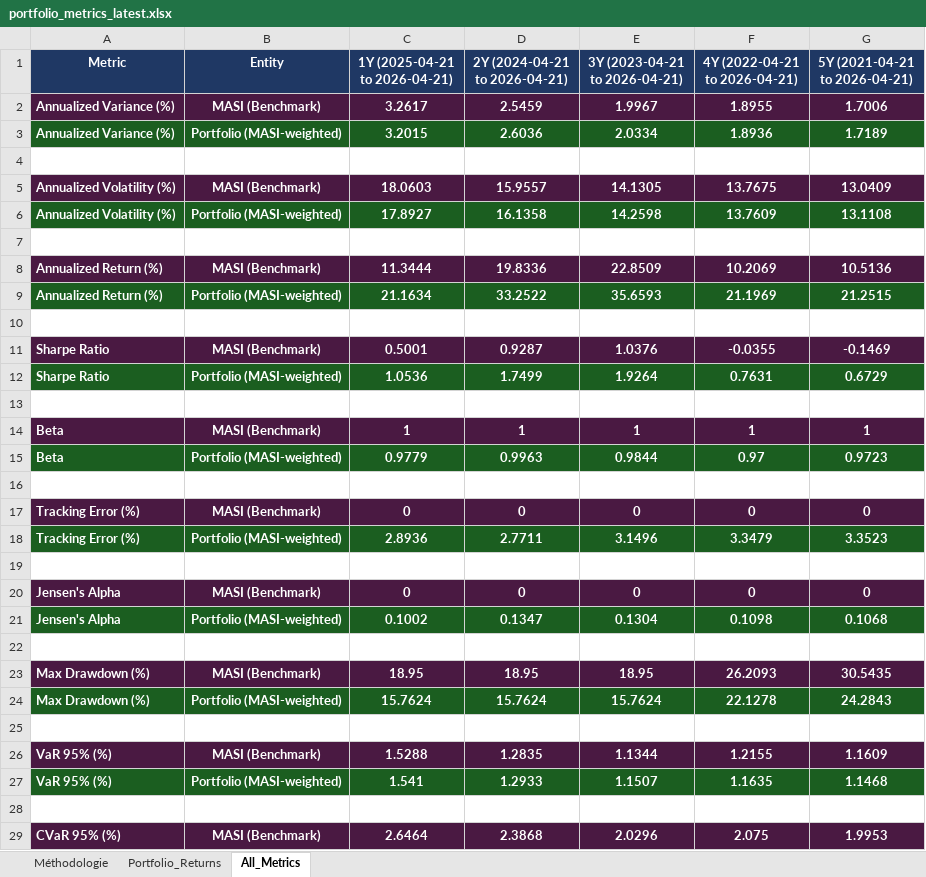
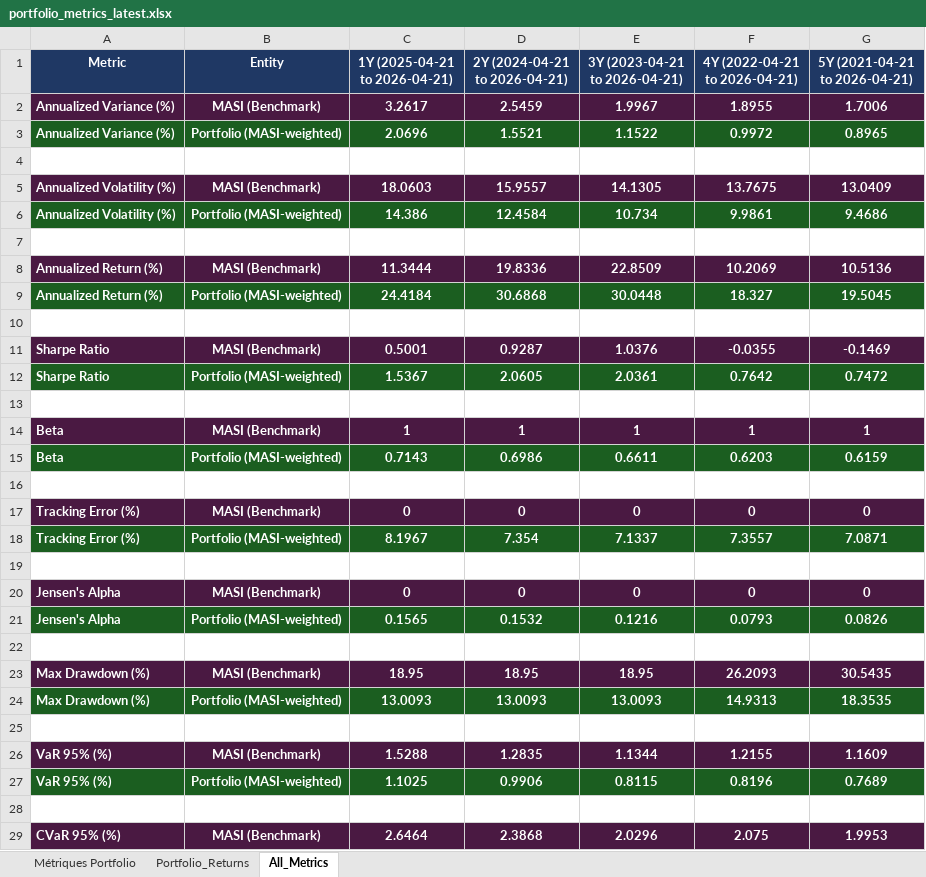
Before and after one commit to akrammarouane1937-source/Alphavest, an Excel workbook: data/portfolio_metrics_latest.xlsx, sheet All_Metrics, drawn as a sheet; only a part is shown; values as stored, in another font and other column widths than the file's, no borders; removed rows and columns are numbered as before the commit, all else as after; the diff covers the shown part only; the diff names each change by its address in the sheet, - before the commit and + after, or states it on an @@ line.

Commit message:
Switch to equal weights — all 80 stocks in portfolio

```diff
--- a/data/portfolio_metrics_latest.xlsx (sheet All_Metrics)
+++ b/data/portfolio_metrics_latest.xlsx (sheet All_Metrics)
-sheet tab: Méthodologie
+sheet tab: Métriques Portfolio
-row 3: Annualized Variance (%) | Portfolio (MASI-weighted) | 3.2015 | 2.6036 | 2.0334 | 1.8936 | 1.7189
+row 3: Annualized Variance (%) | Portfolio (MASI-weighted) | 2.0696 | 1.5521 | 1.1522 | 0.9972 | 0.8965
-row 6: Annualized Volatility (%) | Portfolio (MASI-weighted) | 17.8927 | 16.1358 | 14.2598 | 13.7609 | 13.1108
+row 6: Annualized Volatility (%) | Portfolio (MASI-weighted) | 14.386 | 12.4584 | 10.734 | 9.9861 | 9.4686
-row 9: Annualized Return (%) | Portfolio (MASI-weighted) | 21.1634 | 33.2522 | 35.6593 | 21.1969 | 21.2515
+row 9: Annualized Return (%) | Portfolio (MASI-weighted) | 24.4184 | 30.6868 | 30.0448 | 18.327 | 19.5045
-row 12: Sharpe Ratio | Portfolio (MASI-weighted) | 1.0536 | 1.7499 | 1.9264 | 0.7631 | 0.6729
+row 12: Sharpe Ratio | Portfolio (MASI-weighted) | 1.5367 | 2.0605 | 2.0361 | 0.7642 | 0.7472
-row 15: Beta | Portfolio (MASI-weighted) | 0.9779 | 0.9963 | 0.9844 | 0.97 | 0.9723
+row 15: Beta | Portfolio (MASI-weighted) | 0.7143 | 0.6986 | 0.6611 | 0.6203 | 0.6159
-row 18: Tracking Error (%) | Portfolio (MASI-weighted) | 2.8936 | 2.7711 | 3.1496 | 3.3479 | 3.3523
+row 18: Tracking Error (%) | Portfolio (MASI-weighted) | 8.1967 | 7.354 | 7.1337 | 7.3557 | 7.0871
-row 21: Jensen's Alpha | Portfolio (MASI-weighted) | 0.1002 | 0.1347 | 0.1304 | 0.1098 | 0.1068
+row 21: Jensen's Alpha | Portfolio (MASI-weighted) | 0.1565 | 0.1532 | 0.1216 | 0.0793 | 0.0826
-row 24: Max Drawdown (%) | Portfolio (MASI-weighted) | 15.7624 | 15.7624 | 15.7624 | 22.1278 | 24.2843
+row 24: Max Drawdown (%) | Portfolio (MASI-weighted) | 13.0093 | 13.0093 | 13.0093 | 14.9313 | 18.3535
-row 27: VaR 95% (%) | Portfolio (MASI-weighted) | 1.541 | 1.2933 | 1.1507 | 1.1635 | 1.1468
+row 27: VaR 95% (%) | Portfolio (MASI-weighted) | 1.1025 | 0.9906 | 0.8115 | 0.8196 | 0.7689
```
Also changed, not shown: 2 added rows and 2 removed rows elsewhere in this sheet, sheet Portfolio_Returns, sheet Métriques Portfolio, data/risk_metrics_by_window_latest.xlsx, 2 other files.
